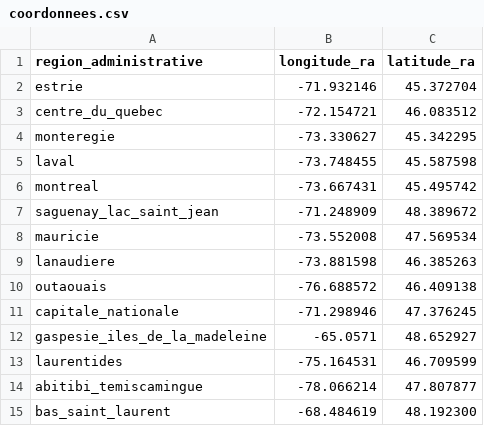
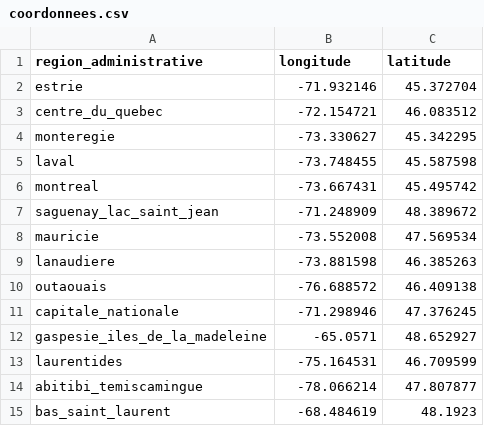
Before and after one commit to mcmayotte/projet_bio500, a CSV file: data/coordonnees.csv, drawn as a sheet.

Commit message:
Modification des noms de colonne du tableau coordonnees

```diff
--- a/data/coordonnees.csv
+++ b/data/coordonnees.csv
@@ -1,2 +1,2 @@
-region_administrative;longitude_ra;latitude_ra
+region_administrative;longitude;latitude
 estrie;-71.932146;45.372704
@@ -14,2 +14,2 @@ laurentides;-75.164531;46.709599
 abitibi_temiscamingue;-78.066214;47.807877
-bas_saint_laurent;-68.484619;48.192300
+bas_saint_laurent;-68.484619;48.1923
```
